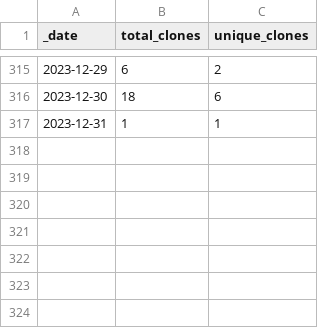
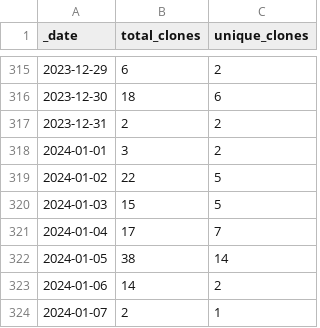
Before and after one commit to debevv/nanoMODBUS, a CSV file: traffic/clones.csv, drawn as a sheet; only a part is shown, gaps mark what is left out.

```diff
--- a/traffic/clones.csv
+++ b/traffic/clones.csv
@@ -316,2 +316,9 @@ _date,total_clones,unique_clones
 2023-12-30,18,6
-2023-12-31,1,1
+2023-12-31,2,2
+2024-01-01,3,2
+2024-01-02,22,5
+2024-01-03,15,5
+2024-01-04,17,7
+2024-01-05,38,14
+2024-01-06,14,2
+2024-01-07,2,1
```
Also changed, not shown: traffic/views.csv, 1 other file.
